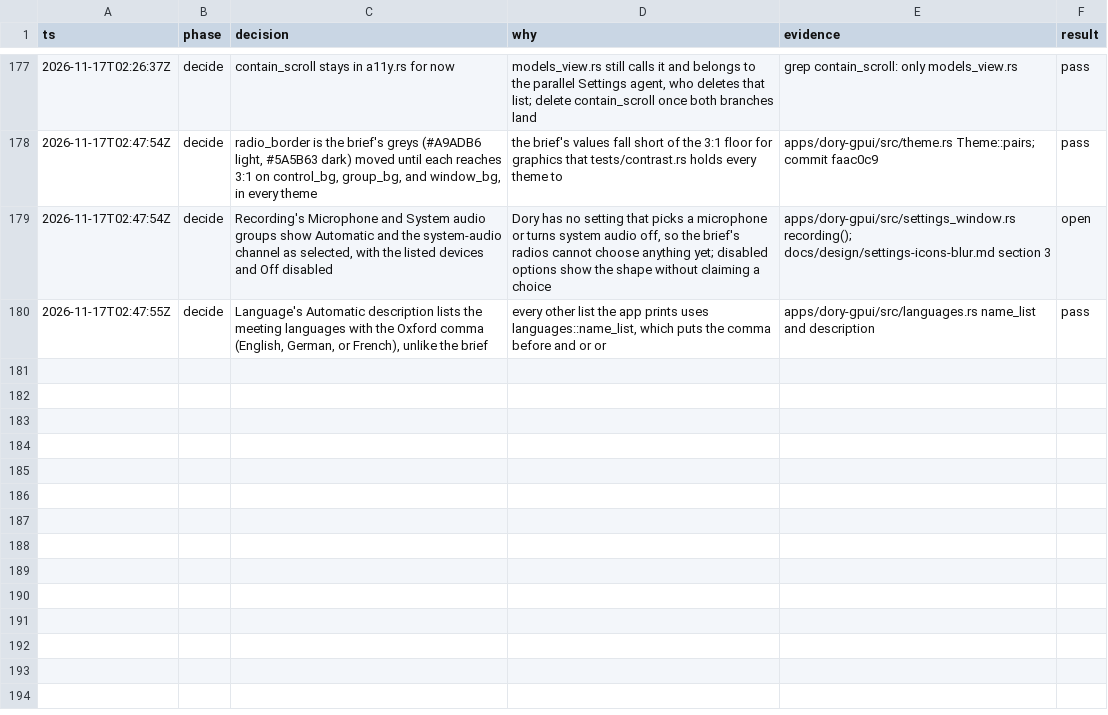
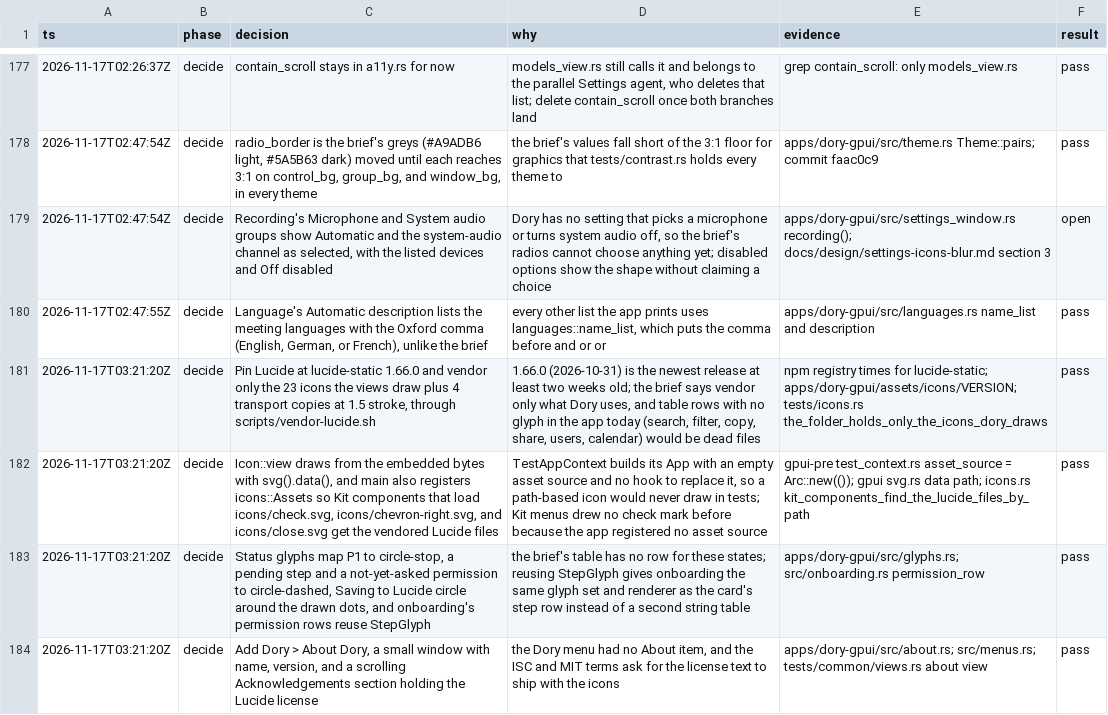
Before and after one commit to duyth1203/dory, a TSV file: docs/plans/decisions.tsv, drawn as a sheet; only a part is shown, gaps mark what is left out.

Commit message:
docs: log the Lucide version, icon embedding, status glyph, and About decisions

```diff
--- a/docs/plans/decisions.tsv
+++ b/docs/plans/decisions.tsv
@@ -180 +180,5 @@ ts	phase	decision	why	evidence	result
 2026-11-17T02:47:55Z	decide	Language's Automatic description lists the meeting languages with the Oxford comma (English, German, or French), unlike the brief	every other list the app prints uses languages::name_list, which puts the comma before and or or	apps/dory-gpui/src/languages.rs name_list and description	pass
+2026-11-17T03:21:20Z	decide	Pin Lucide at lucide-static 1.66.0 and vendor only the 23 icons the views draw plus 4 transport copies at 1.5 stroke, through scripts/vendor-lucide.sh	1.66.0 (2026-10-31) is the newest release at least two weeks old; the brief says vendor only what Dory uses, and table rows with no glyph in the app today (search, filter, copy, share, users, calendar) would be dead files	npm registry times for lucide-static; apps/dory-gpui/assets/icons/VERSION; tests/icons.rs the_folder_holds_only_the_icons_dory_draws	pass
+2026-11-17T03:21:20Z	decide	Icon::view draws from the embedded bytes with svg().data(), and main also registers icons::Assets so Kit components that load icons/check.svg, icons/chevron-right.svg, and icons/close.svg get the vendored Lucide files	TestAppContext builds its App with an empty asset source and no hook to replace it, so a path-based icon would never draw in tests; Kit menus drew no check mark before because the app registered no asset source	gpui-pre test_context.rs asset_source = Arc::new(()); gpui svg.rs data path; icons.rs kit_components_find_the_lucide_files_by_path	pass
+2026-11-17T03:21:20Z	decide	Status glyphs map P1 to circle-stop, a pending step and a not-yet-asked permission to circle-dashed, Saving to Lucide circle around the drawn dots, and onboarding's permission rows reuse StepGlyph	the brief's table has no row for these states; reusing StepGlyph gives onboarding the same glyph set and renderer as the card's step row instead of a second string table	apps/dory-gpui/src/glyphs.rs; src/onboarding.rs permission_row	pass
+2026-11-17T03:21:20Z	decide	Add Dory > About Dory, a small window with name, version, and a scrolling Acknowledgements section holding the Lucide license	the Dory menu had no About item, and the ISC and MIT terms ask for the license text to ship with the icons	apps/dory-gpui/src/about.rs; src/menus.rs; tests/common/views.rs about view	pass
```
